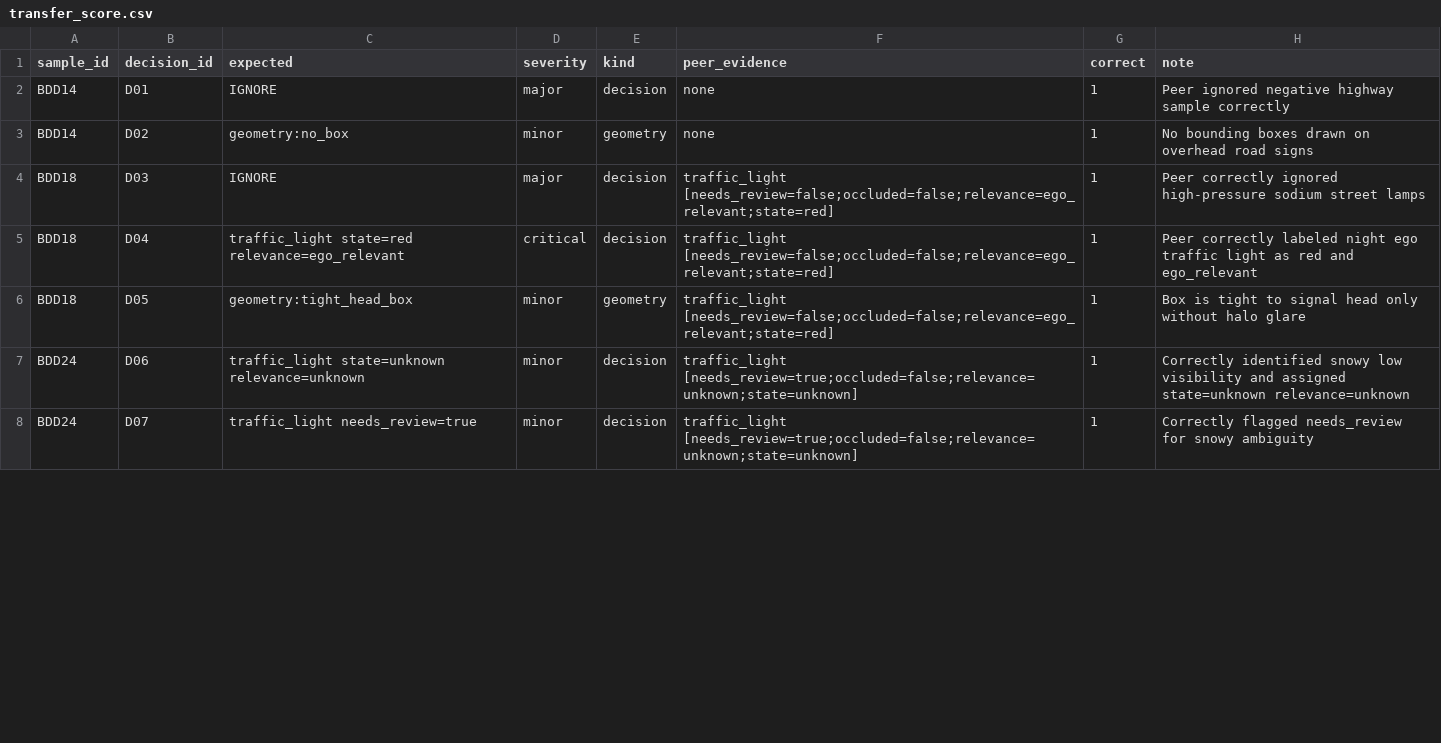
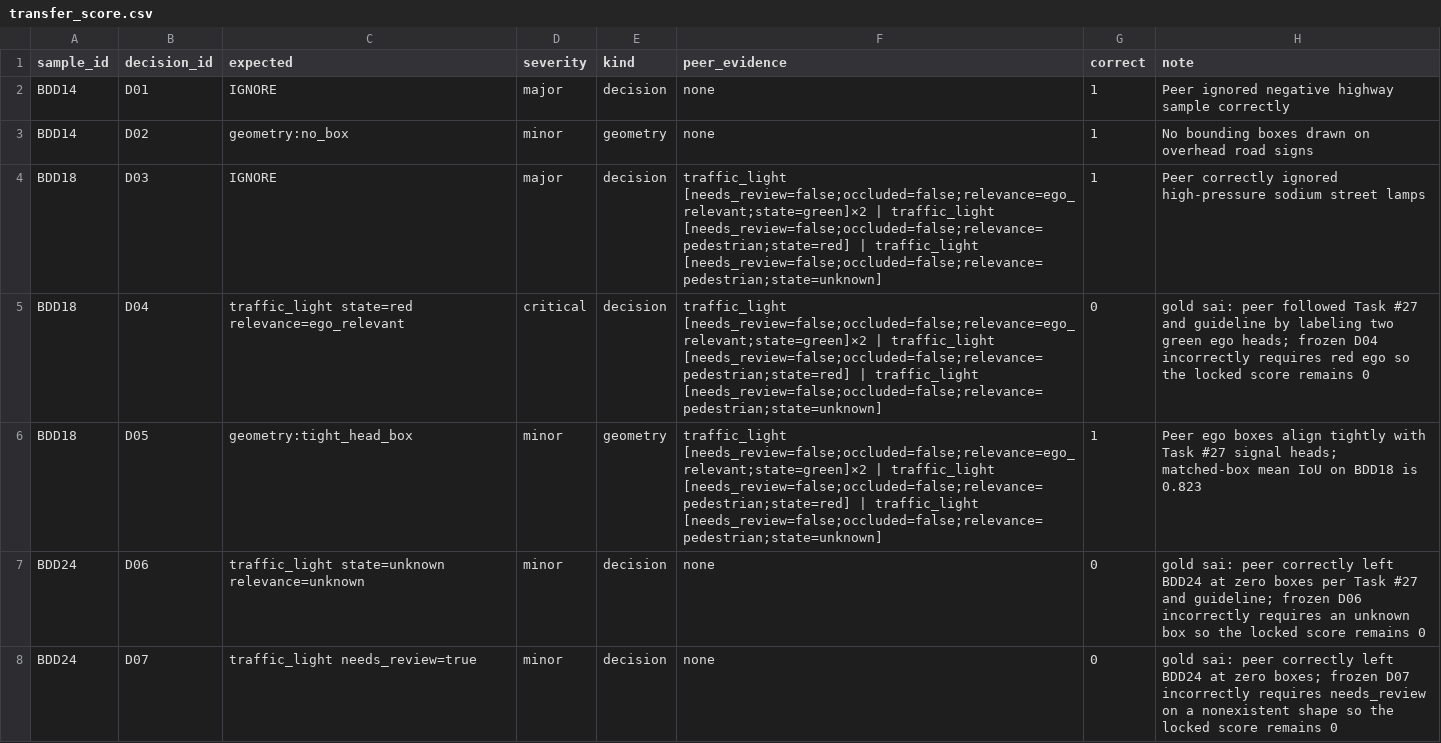
Before and after one commit to DTKien2005/Day9-Road-Elements-Lab-Student, a CSV file: guideline-challenge/project/07_blind_handoff/transfer_score.csv, drawn as a sheet; only a part is shown; the diff covers the shown part only.

Commit message:
Complete Day 9 lab and challenge submission

```diff
--- a/guideline-challenge/project/07_blind_handoff/transfer_score.csv
+++ b/guideline-challenge/project/07_blind_handoff/transfer_score.csv
@@ -3,6 +3,6 @@ BDD14,D01,IGNORE,major,decision,none,1,Peer ignored negative highway sample corr
 BDD14,D02,geometry:no_box,minor,geometry,none,1,No bounding boxes drawn on overhead road signs
-BDD18,D03,IGNORE,major,decision,traffic_light [needs_review=false;occluded=false;relevance=ego_relevant;state=red],1,Peer correctly ignored high-pressure sodium street lamps
-BDD18,D04,traffic_light state=red relevance=ego_relevant,critical,decision,traffic_light [needs_review=false;occluded=false;relevance=ego_relevant;state=red],1,Peer correctly labeled night ego traffic light as red and ego_relevant
-BDD18,D05,geometry:tight_head_box,minor,geometry,traffic_light [needs_review=false;occluded=false;relevance=ego_relevant;state=red],1,Box is tight to signal head only without halo glare
-BDD24,D06,traffic_light state=unknown relevance=unknown,minor,decision,traffic_light [needs_review=true;occluded=false;relevance=unknown;state=unknown],1,Correctly identified snowy low visibility and assigned state=unknown relevance=unknown
-BDD24,D07,traffic_light needs_review=true,minor,decision,traffic_light [needs_review=true;occluded=false;relevance=unknown;state=unknown],1,Correctly flagged needs_review for snowy ambiguity
+BDD18,D03,IGNORE,major,decision,traffic_light [needs_review=false;occluded=false;relevance=ego_relevant;state=green]×2 | traffic_light [needs_review=false;occluded=false;relevance=pedestrian;state=red] | traffic_light [needs_review=false;occluded=false;relevance=pedestrian;state=unknown],1,Peer correctly ignored high-pressure sodium street lamps
+BDD18,D04,traffic_light state=red relevance=ego_relevant,critical,decision,traffic_light [needs_review=false;occluded=false;relevance=ego_relevant;state=green]×2 | traffic_light [needs_review=false;occluded=false;relevance=pedestrian;state=red] | traffic_light [needs_review=false;occluded=false;relevance=pedestrian;state=unknown],0,gold sai: peer followed Task #27 and guideline by labeling two green ego heads; frozen D04 incorrectly requires red ego so the locked score remains 0
+BDD18,D05,geometry:tight_head_box,minor,geometry,traffic_light [needs_review=false;occluded=false;relevance=ego_relevant;state=green]×2 | traffic_light [needs_review=false;occluded=false;relevance=pedestrian;state=red] | traffic_light [needs_review=false;occluded=false;relevance=pedestrian;state=unknown],1,Peer ego boxes align tightly with Task #27 signal heads; matched-box mean IoU on BDD18 is 0.823
+BDD24,D06,traffic_light state=unknown relevance=unknown,minor,decision,none,0,gold sai: peer correctly left BDD24 at zero boxes per Task #27 and guideline; frozen D06 incorrectly requires an unknown box so the locked score remains 0
+BDD24,D07,traffic_light needs_review=true,minor,decision,none,0,gold sai: peer correctly left BDD24 at zero boxes; frozen D07 incorrectly requires needs_review on a nonexistent shape so the locked score remains 0
```
Also changed, not shown: 6 edited cells elsewhere in this file, guideline-challenge/project/06_calibration_report.csv, 22 other files.
